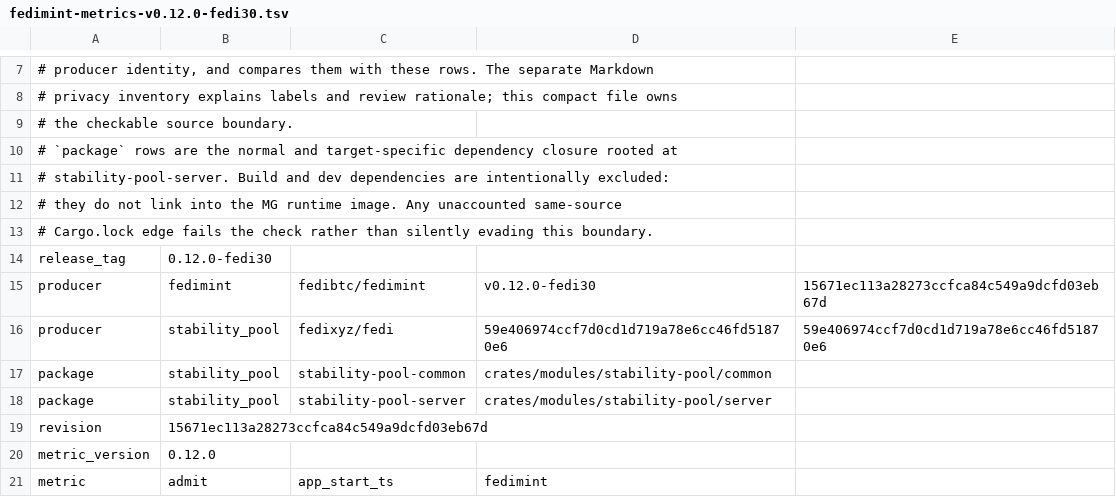
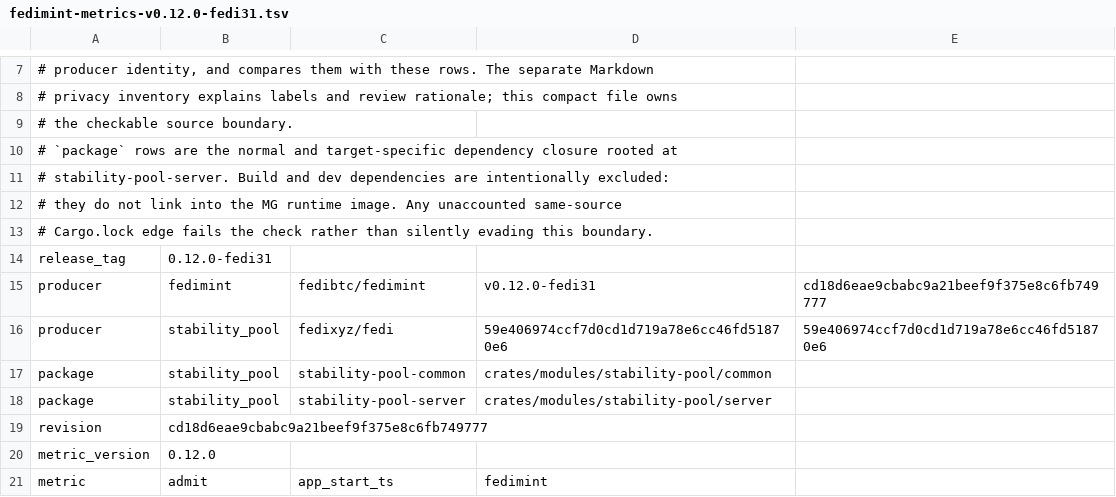
Before and after one commit to fedibtc/manifold, a TSV file: docs/telemetry/fedimint-metrics-v0.12.0-fedi31.tsv (was docs/telemetry/fedimint-metrics-v0.12.0-fedi30.tsv), drawn as a sheet; only a part is shown, gaps mark what is left out.

Commit message:
feat(mg): bundle fedimint v0.12.0-fedi31 for walletv2 deposit progress
- fedi31 is fedi30 plus a backport of fedimint#9093: a read-only walletv2
  endpoint that reports federation-address outputs seen in the mempool or
  still below the confirmation threshold
- wallets on walletv2 federations an MG hosts can then show an incoming
  deposit before the guardians claim it
- guardians can turn the mempool scan off with
  FM_WALLETV2_DISABLE_MEMPOOL_SCAN
- no new metric registrations, so the inventory only moves its version rows

```diff
--- a/docs/telemetry/fedimint-metrics-v0.12.0-fedi30.tsv
+++ b/docs/telemetry/fedimint-metrics-v0.12.0-fedi31.tsv
@@ -13,4 +13,4 @@
 # Cargo.lock edge fails the check rather than silently evading this boundary.
-release_tag	0.12.0-fedi30
-producer	fedimint	fedibtc/fedimint	v0.12.0-fedi30	15671ec113a28273ccfca84c549a9dcfd03eb67d
+release_tag	0.12.0-fedi31
+producer	fedimint	fedibtc/fedimint	v0.12.0-fedi31	cd18d6eae9cbabc9a21beef9f375e8c6fb749777
 producer	stability_pool	fedixyz/fedi	59e406974ccf7d0cd1d719a78e6cc46fd51870e6	59e406974ccf7d0cd1d719a78e6cc46fd51870e6
@@ -18,3 +18,3 @@ package	stability_pool	stability-pool-common	crates/modules/stability-pool/commo
 package	stability_pool	stability-pool-server	crates/modules/stability-pool/server
-revision	15671ec113a28273ccfca84c549a9dcfd03eb67d
+revision	cd18d6eae9cbabc9a21beef9f375e8c6fb749777
 metric_version	0.12.0
```
Also changed, not shown: 9 other files.
